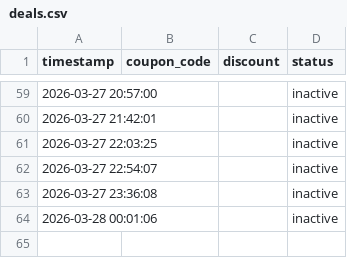
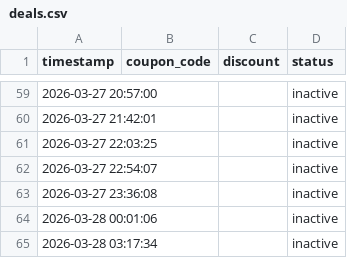
Before and after one commit to mandeeps1nghh/Blinkdeal, a CSV file: deals.csv, drawn as a sheet; only a part is shown, gaps mark what is left out.

Commit message:
Update deal state [skip ci]

```diff
--- a/deals.csv
+++ b/deals.csv
@@ -64 +64,2 @@ timestamp,coupon_code,discount,status
 2026-03-28 00:01:06,,,inactive
+2026-03-28 03:17:34,,,inactive
```
